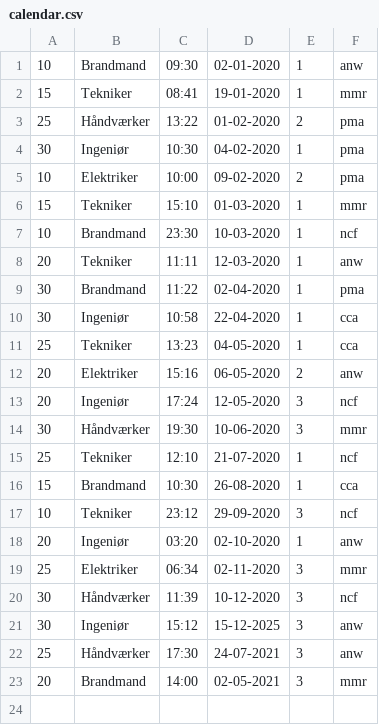
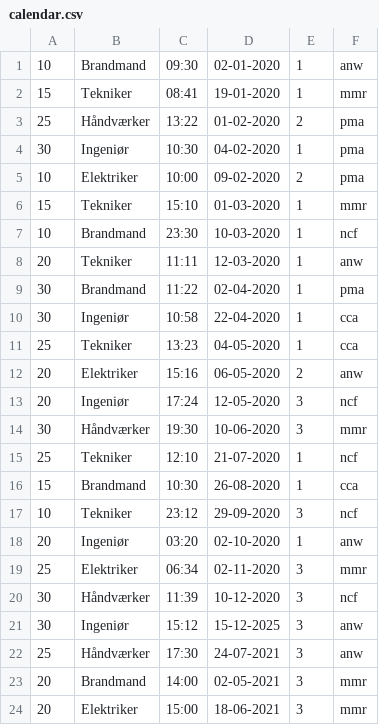
Before and after one commit to mari543k/gruppe_3_programmering, a CSV file: calendar.csv, drawn as a sheet; the diff names each change by its address in the sheet, - before the commit and + after, or states it on an @@ line.

```diff
--- a/calendar.csv
+++ b/calendar.csv
+row 24: 20 | Elektriker | 15:00 | 18-06-2021 | 3 | mmr
```
Also changed, not shown: 1 other file.
